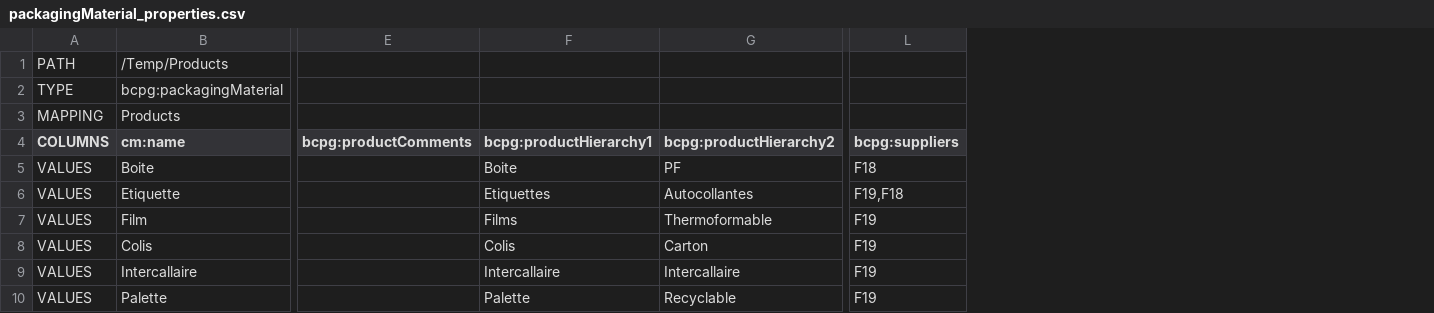
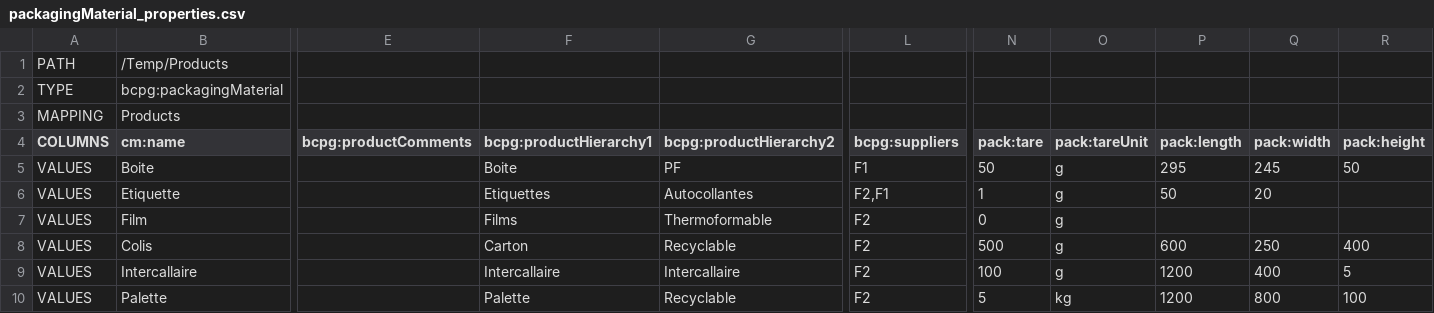
Before and after one commit to becpg/becpg-community, a CSV file: becpg-core/src/main/resources/beCPG/import/empty/products/packagingMaterial_properties.csv, drawn as a sheet; only a part is shown, gaps mark what is left out; removed rows and columns are numbered as before the commit, all else as after; the diff names each change by its address in the sheet, - before the commit and + after, or states it on an @@ line.

Commit message:
bug fix patch resource

```diff
--- a/becpg-core/src/main/resources/beCPG/import/empty/products/packagingMaterial_properties.csv
+++ b/becpg-core/src/main/resources/beCPG/import/empty/products/packagingMaterial_properties.csv
-column L (bcpg:suppliers), rows 5-10: F18 | F19,F18 | F19 | F19 | F19 | F19
+column L (bcpg:suppliers), rows 5-10: F1 | F2,F1 | F2 | F2 | F2 | F2
+column N (pack:tare), rows 5-10: 50 | 1 | 0 | 500 | 100 | 5
+column O (pack:tareUnit), rows 5-10: g | g | g | g | g | kg
+column P (pack:length), rows 5-10: 295 | 50 |  | 600 | 1200 | 1200
+column Q (pack:width), rows 5-10: 245 | 20 |  | 250 | 400 | 800
+column R (pack:height), rows 5-10: 50 |  |  | 400 | 5 | 100
-F8 (bcpg:productHierarchy1): Colis
+F8 (bcpg:productHierarchy1): Carton
-G8 (bcpg:productHierarchy2): Carton
+G8 (bcpg:productHierarchy2): Recyclable
```
Also changed, not shown: becpg-core/src/main/resources/beCPG/import/empty/products/packagingKit_properties.csv, becpg-core/src/main/resources/beCPG/import/fr/food/demo/packagingProductHierarchy.csv, 6 other files.
